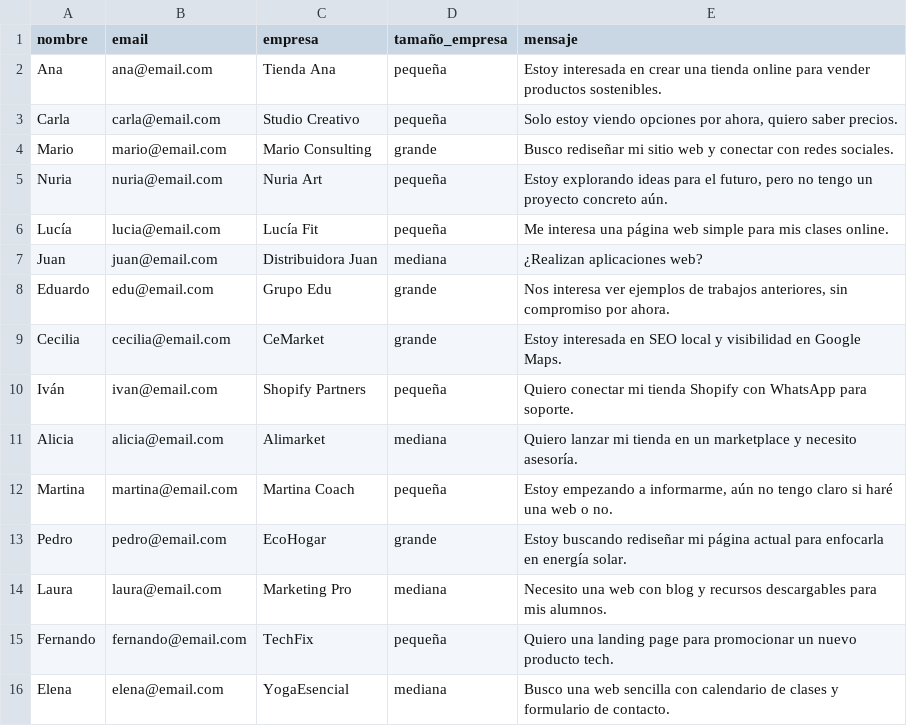
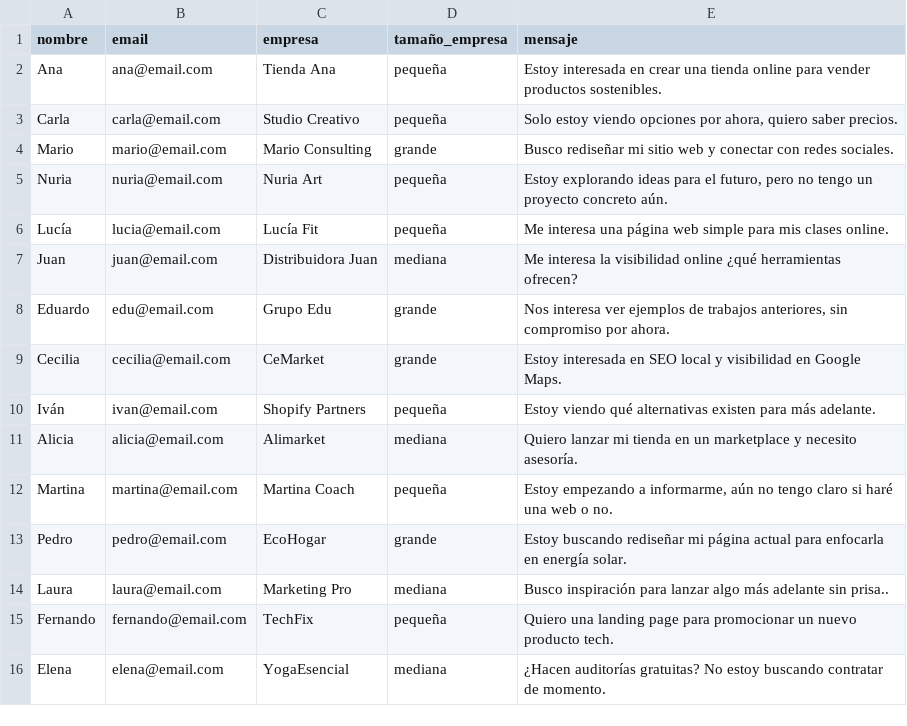
Before and after one commit to AndrewUru/Python-Lead-scoring, a CSV file: leads.csv, drawn as a sheet; the diff names each change by its address in the sheet, - before the commit and + after, or states it on an @@ line.

Commit message:
Actualizar mensajes de leads en el archivo CSV para mayor claridad y precisión.

```diff
--- a/leads.csv
+++ b/leads.csv
-E7 (mensaje): ¿Realizan aplicaciones web?
+E7 (mensaje): Me interesa la visibilidad online ¿qué herramientas ofrecen?
-E10 (mensaje): Quiero conectar mi tienda Shopify con WhatsApp para soporte.
+E10 (mensaje): Estoy viendo qué alternativas existen para más adelante.
-E14 (mensaje): Necesito una web con blog y recursos descargables para mis alumnos.
+E14 (mensaje): Busco inspiración para lanzar algo más adelante sin prisa..
-E16 (mensaje): Busco una web sencilla con calendario de clases y formulario de contacto.
+E16 (mensaje): ¿Hacen auditorías gratuitas? No estoy buscando contratar de momento.
```
